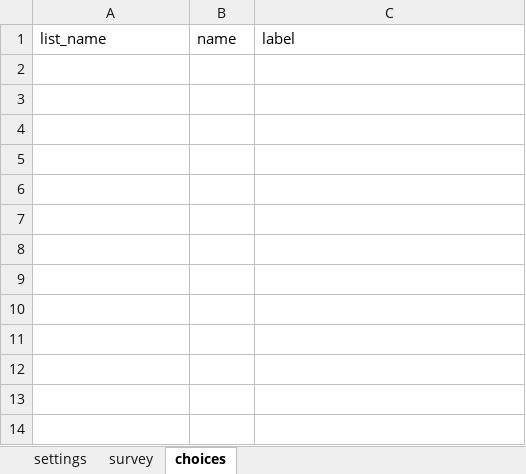
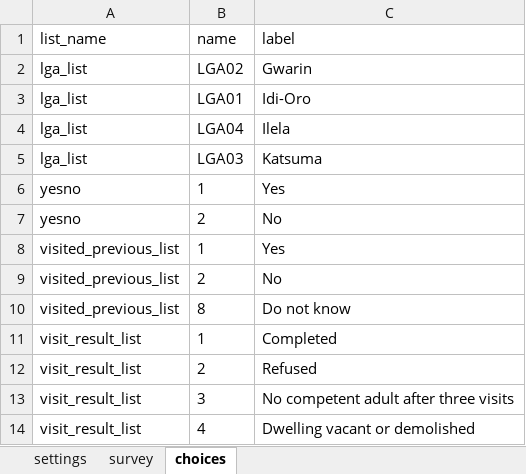
Before and after one commit to AlphaGID/q3-form-design, an Excel workbook: form/HH2026v1.xlsx, sheet choices, drawn as a sheet; values as stored, in another font and other column widths than the file's, no borders; the diff names each change by its address in the sheet, - before the commit and + after, or states it on an @@ line.

Commit message:
Build Section 1: cascading LGA/ward/settlement select, enumerator/team lookup, GPS plausibility check, previous-round lookup

```diff
--- a/form/HH2026v1.xlsx (sheet choices)
+++ b/form/HH2026v1.xlsx (sheet choices)
+row 2: lga_list | LGA02 | Gwarin
+row 3: lga_list | LGA01 | Idi-Oro
+row 4: lga_list | LGA04 | Ilela
+row 5: lga_list | LGA03 | Katsuma
+row 6: yesno | 1 | Yes
+row 7: yesno | 2 | No
+row 8: visited_previous_list | 1 | Yes
+row 9: visited_previous_list | 2 | No
+row 10: visited_previous_list | 8 | Do not know
+row 11: visit_result_list | 1 | Completed
+row 12: visit_result_list | 2 | Refused
+row 13: visit_result_list | 3 | No competent adult after three visits
+row 14: visit_result_list | 4 | Dwelling vacant or demolished
```
Also changed, not shown: sheet survey, sheet settings, 7 other files.
